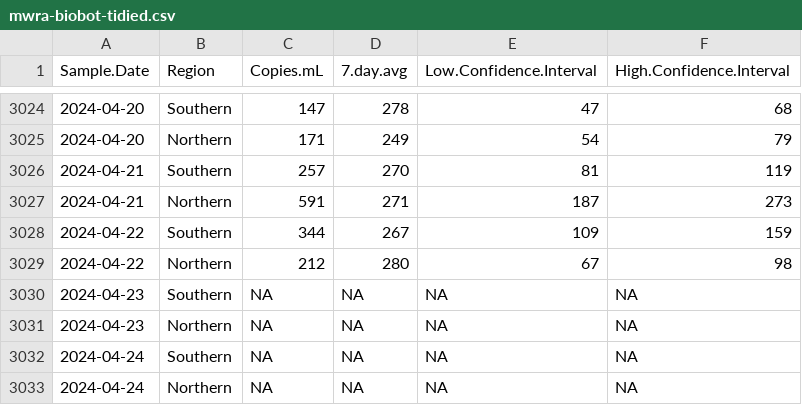
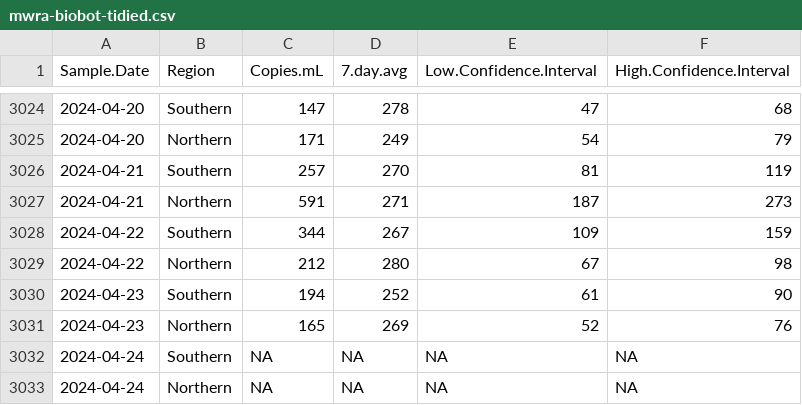
Before and after one commit to bensteinberg/mwra-biobot, a CSV file: mwra-biobot-tidied.csv, drawn as a sheet; only a part is shown, gaps mark what is left out; the diff names each change by its address in the sheet, - before the commit and + after, or states it on an @@ line.

```diff
--- a/mwra-biobot-tidied.csv
+++ b/mwra-biobot-tidied.csv
-C3030 (Copies.mL): NA
+C3030 (Copies.mL): 194
-D3030 (7.day.avg): NA
+D3030 (7.day.avg): 252
-E3030 (Low.Confidence.Interval): NA
+E3030 (Low.Confidence.Interval): 61
-F3030 (High.Confidence.Interval): NA
+F3030 (High.Confidence.Interval): 90
-C3031 (Copies.mL): NA
+C3031 (Copies.mL): 165
-D3031 (7.day.avg): NA
+D3031 (7.day.avg): 269
-E3031 (Low.Confidence.Interval): NA
+E3031 (Low.Confidence.Interval): 52
-F3031 (High.Confidence.Interval): NA
+F3031 (High.Confidence.Interval): 76
```
Also changed, not shown: mwra-biobot.csv, 1 other file.
